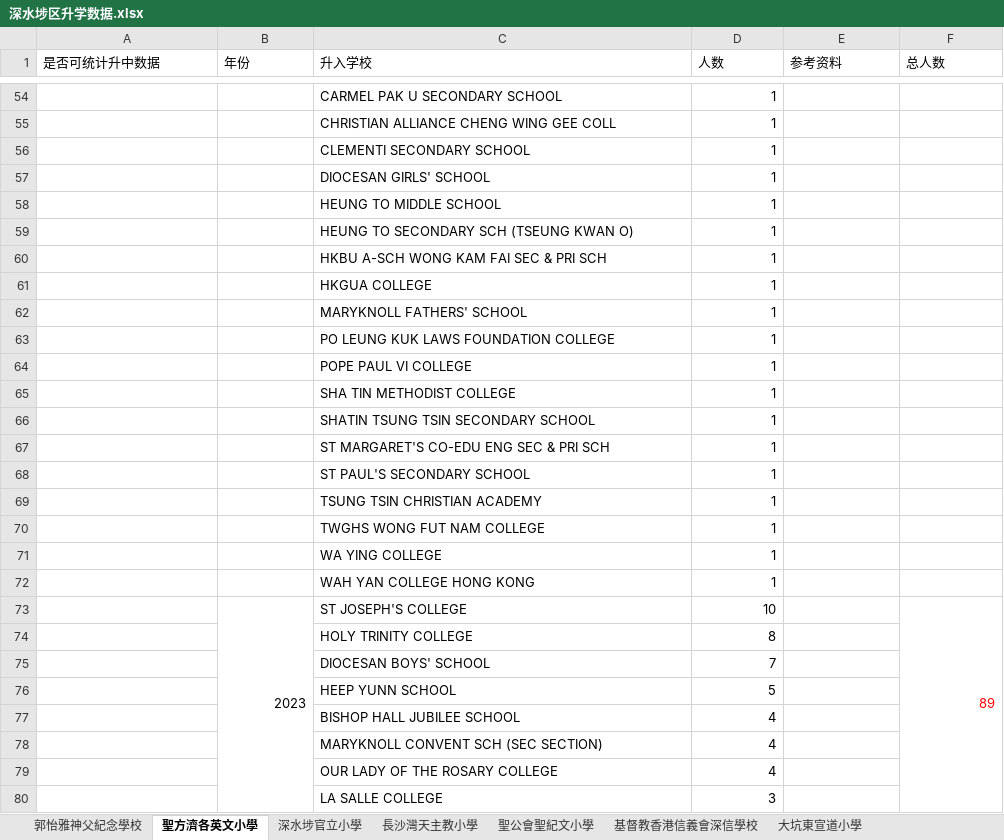
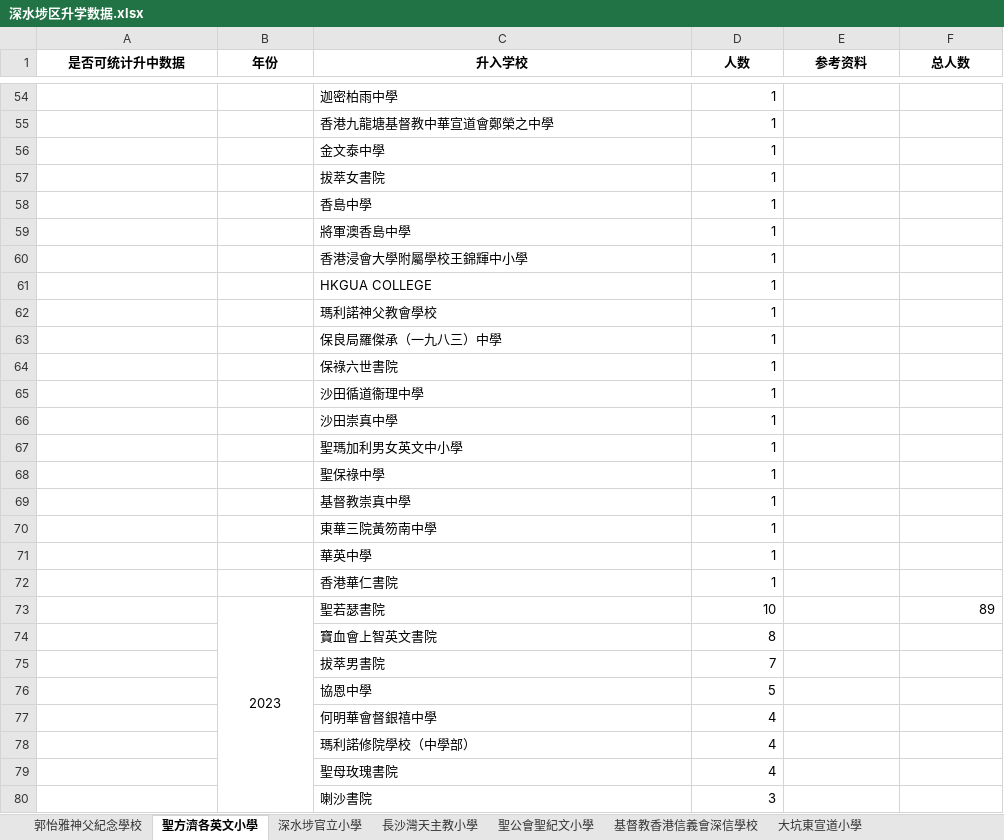
Before and after one commit to laolei112/Educational-Counselor-Assistant, an Excel workbook: backend/common/primary_data/深水埗区升学数据.xlsx, sheet 聖方濟各英文小學, drawn as a sheet; only a part is shown, gaps mark what is left out; values as stored, in another font and other column widths than the file's, no borders; the diff covers the shown part only; the diff names each change by its address in the sheet, - before the commit and + after, or states it on an @@ line.

```diff
--- a/backend/common/primary_data/深水埗区升学数据.xlsx (sheet 聖方濟各英文小學)
+++ b/backend/common/primary_data/深水埗区升学数据.xlsx (sheet 聖方濟各英文小學)
@@ A1:F1 bold: off → on, alignment: left → center @@
-C54 (升入学校): CARMEL PAK U SECONDARY SCHOOL
+C54 (升入学校): 迦密柏雨中學
-C55 (升入学校): CHRISTIAN ALLIANCE CHENG WING GEE COLL
+C55 (升入学校): 香港九龍塘基督教中華宣道會鄭榮之中學
-C56 (升入学校): CLEMENTI SECONDARY SCHOOL
+C56 (升入学校): 金文泰中學
-C57 (升入学校): DIOCESAN GIRLS' SCHOOL
+C57 (升入学校): 拔萃女書院
-C58 (升入学校): HEUNG TO MIDDLE SCHOOL
+C58 (升入学校): 香島中學
-C59 (升入学校): HEUNG TO SECONDARY SCH (TSEUNG KWAN O)
+C59 (升入学校): 將軍澳香島中學
-C60 (升入学校): HKBU A-SCH WONG KAM FAI SEC & PRI SCH
+C60 (升入学校): 香港浸會大學附屬學校王錦輝中小學
-C62 (升入学校): MARYKNOLL FATHERS' SCHOOL
+C62 (升入学校): 瑪利諾神父教會學校
-C63 (升入学校): PO LEUNG KUK LAWS FOUNDATION COLLEGE
+C63 (升入学校): 保良局羅傑承（一九八三）中學
-C64 (升入学校): POPE PAUL VI COLLEGE
+C64 (升入学校): 保祿六世書院
-C65 (升入学校): SHA TIN METHODIST COLLEGE
+C65 (升入学校): 沙田循道衞理中學
-C66 (升入学校): SHATIN TSUNG TSIN SECONDARY SCHOOL
+C66 (升入学校): 沙田崇真中學
-C67 (升入学校): ST MARGARET'S CO-EDU ENG SEC & PRI SCH
+C67 (升入学校): 聖瑪加利男女英文中小學
-C68 (升入学校): ST PAUL'S SECONDARY SCHOOL
+C68 (升入学校): 聖保祿中學
-C69 (升入学校): TSUNG TSIN CHRISTIAN ACADEMY
+C69 (升入学校): 基督教崇真中學
-C70 (升入学校): TWGHS WONG FUT NAM COLLEGE
+C70 (升入学校): 東華三院黃笏南中學
-C71 (升入学校): WA YING COLLEGE
+C71 (升入学校): 華英中學
-C72 (升入学校): WAH YAN COLLEGE HONG KONG
+C72 (升入学校): 香港華仁書院
-B73 alignment: right
+B73 alignment: center
-C73 (升入学校): ST JOSEPH'S COLLEGE
+C73 (升入学校): 聖若瑟書院
-F73 text colour: #FF0000
+F73 text colour: black
-F73:F110 merged
-C74 (升入学校): HOLY TRINITY COLLEGE
+C74 (升入学校): 寶血會上智英文書院
-C75 (升入学校): DIOCESAN BOYS' SCHOOL
+C75 (升入学校): 拔萃男書院
-C76 (升入学校): HEEP YUNN SCHOOL
+C76 (升入学校): 協恩中學
-C77 (升入学校): BISHOP HALL JUBILEE SCHOOL
+C77 (升入学校): 何明華會督銀禧中學
-C78 (升入学校): MARYKNOLL CONVENT SCH (SEC SECTION)
+C78 (升入学校): 瑪利諾修院學校（中學部）
-C79 (升入学校): OUR LADY OF THE ROSARY COLLEGE
+C79 (升入学校): 聖母玫瑰書院
-C80 (升入学校): LA SALLE COLLEGE
+C80 (升入学校): 喇沙書院
```
Also changed, not shown: 81 edited cells, cell formats and merged cells elsewhere in this sheet, 7 other files.
